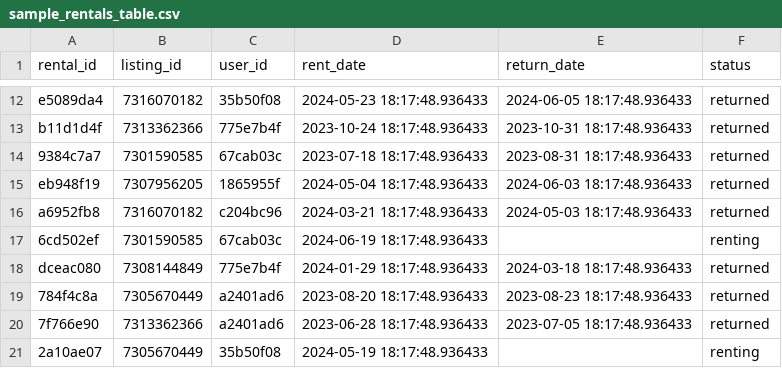
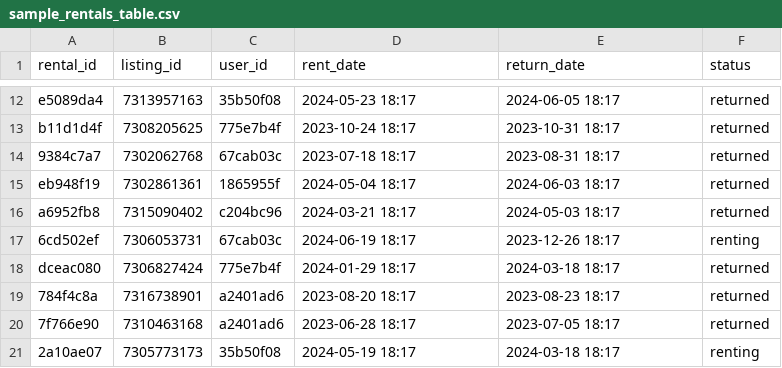
Before and after one commit to mihirKachroo/Rent-A-Car, a CSV file: sample_rentals_table.csv, drawn as a sheet; only a part is shown, gaps mark what is left out; the diff covers the shown part only; the diff names each change by its address in the sheet, - before the commit and + after, or states it on an @@ line.

```diff
--- a/sample_rentals_table.csv
+++ b/sample_rentals_table.csv
-B12 (listing_id): 7316070182
+B12 (listing_id): 7313957163
-D12 (rent_date): 2024-05-23 18:17:48.936433
+D12 (rent_date): 2024-05-23 18:17
-E12 (return_date): 2024-06-05 18:17:48.936433
+E12 (return_date): 2024-06-05 18:17
-B13 (listing_id): 7313362366
+B13 (listing_id): 7308205625
-D13 (rent_date): 2023-10-24 18:17:48.936433
+D13 (rent_date): 2023-10-24 18:17
-E13 (return_date): 2023-10-31 18:17:48.936433
+E13 (return_date): 2023-10-31 18:17
-B14 (listing_id): 7301590585
+B14 (listing_id): 7302062768
-D14 (rent_date): 2023-07-18 18:17:48.936433
+D14 (rent_date): 2023-07-18 18:17
-E14 (return_date): 2023-08-31 18:17:48.936433
+E14 (return_date): 2023-08-31 18:17
-B15 (listing_id): 7307956205
+B15 (listing_id): 7302861361
-D15 (rent_date): 2024-05-04 18:17:48.936433
+D15 (rent_date): 2024-05-04 18:17
-E15 (return_date): 2024-06-03 18:17:48.936433
+E15 (return_date): 2024-06-03 18:17
-B16 (listing_id): 7316070182
+B16 (listing_id): 7315090402
-D16 (rent_date): 2024-03-21 18:17:48.936433
+D16 (rent_date): 2024-03-21 18:17
-E16 (return_date): 2024-05-03 18:17:48.936433
+E16 (return_date): 2024-05-03 18:17
-B17 (listing_id): 7301590585
+B17 (listing_id): 7306053731
-D17 (rent_date): 2024-06-19 18:17:48.936433
+D17 (rent_date): 2024-06-19 18:17
-E17 (return_date): (empty)
+E17 (return_date): 2023-12-26 18:17
-B18 (listing_id): 7308144849
+B18 (listing_id): 7306827424
-D18 (rent_date): 2024-01-29 18:17:48.936433
+D18 (rent_date): 2024-01-29 18:17
-E18 (return_date): 2024-03-18 18:17:48.936433
+E18 (return_date): 2024-03-18 18:17
-B19 (listing_id): 7305670449
+B19 (listing_id): 7316738901
-D19 (rent_date): 2023-08-20 18:17:48.936433
+D19 (rent_date): 2023-08-20 18:17
-E19 (return_date): 2023-08-23 18:17:48.936433
+E19 (return_date): 2023-08-23 18:17
-B20 (listing_id): 7313362366
+B20 (listing_id): 7310463168
-D20 (rent_date): 2023-06-28 18:17:48.936433
+D20 (rent_date): 2023-06-28 18:17
-E20 (return_date): 2023-07-05 18:17:48.936433
+E20 (return_date): 2023-07-05 18:17
-B21 (listing_id): 7305670449
+B21 (listing_id): 7305773173
-D21 (rent_date): 2024-05-19 18:17:48.936433
+D21 (rent_date): 2024-05-19 18:17
-E21 (return_date): (empty)
+E21 (return_date): 2024-03-18 18:17
```
Also changed, not shown: 30 edited cells elsewhere in this file, 1 other file.
